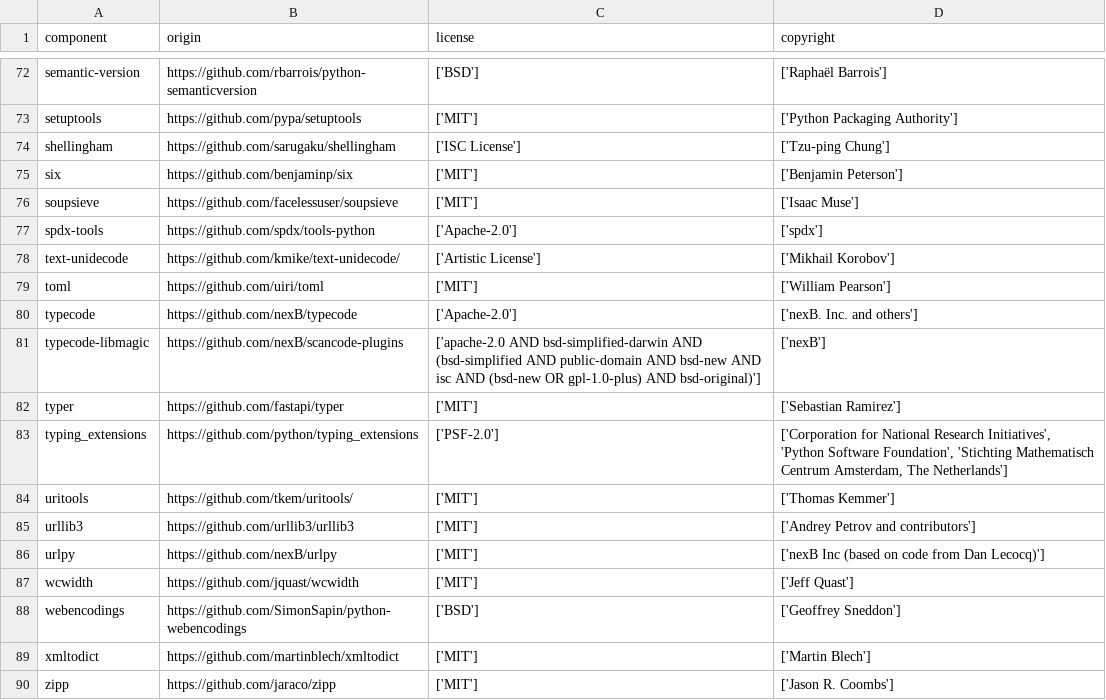
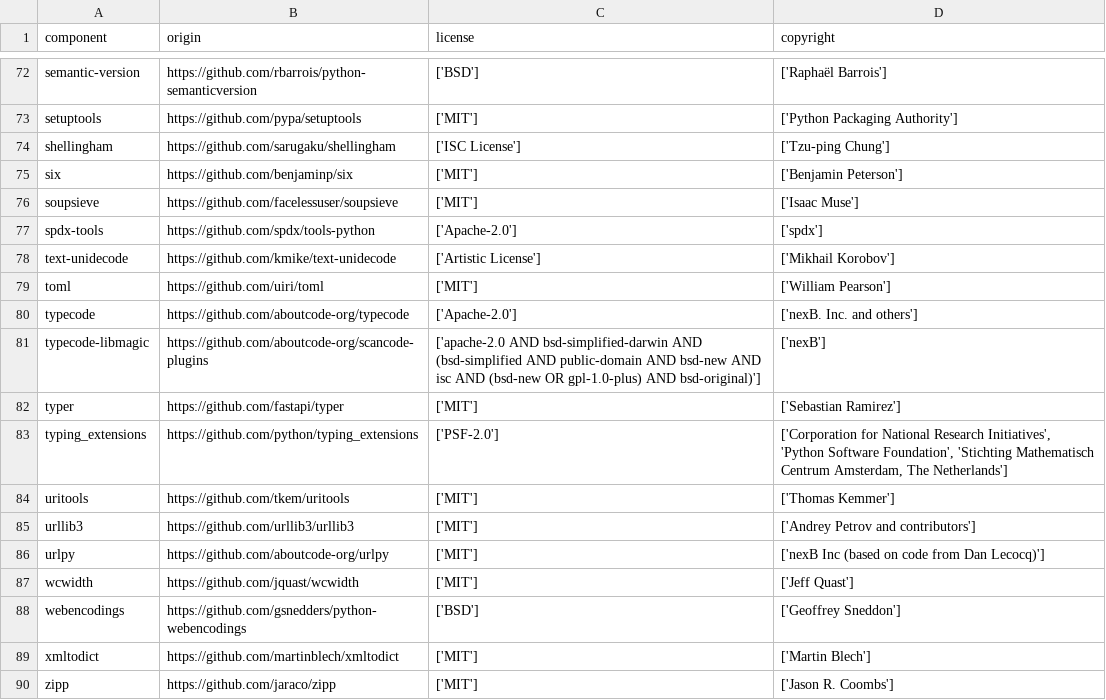
Before and after one commit to DataDog/dd-license-attribution, a CSV file: LICENSE-3rdparty.csv, drawn as a sheet; only a part is shown, gaps mark what is left out; the diff covers the shown part only.

Commit message:
Extending redirection resolution for renaming in github repositories

```diff
--- a/LICENSE-3rdparty.csv
+++ b/LICENSE-3rdparty.csv
@@ -77,13 +77,13 @@
 "spdx-tools","https://github.com/spdx/tools-python","['Apache-2.0']","['spdx']"
-"text-unidecode","https://github.com/kmike/text-unidecode/","['Artistic License']","['Mikhail Korobov']"
+"text-unidecode","https://github.com/kmike/text-unidecode","['Artistic License']","['Mikhail Korobov']"
 "toml","https://github.com/uiri/toml","['MIT']","['William Pearson']"
-"typecode","https://github.com/nexB/typecode","['Apache-2.0']","['nexB. Inc. and others']"
-"typecode-libmagic","https://github.com/nexB/scancode-plugins","['apache-2.0 AND bsd-simplified-darwin AND (bsd-simplified AND public-domain AND bsd-new AND isc AND (bsd-new OR gpl-1.0-plus) AND bsd-original)']","['nexB']"
+"typecode","https://github.com/aboutcode-org/typecode","['Apache-2.0']","['nexB. Inc. and others']"
+"typecode-libmagic","https://github.com/aboutcode-org/scancode-plugins","['apache-2.0 AND bsd-simplified-darwin AND (bsd-simplified AND public-domain AND bsd-new AND isc AND (bsd-new OR gpl-1.0-plus) AND bsd-original)']","['nexB']"
 "typer","https://github.com/fastapi/typer","['MIT']","['Sebastian Ramirez']"
 "typing_extensions","https://github.com/python/typing_extensions","['PSF-2.0']","['Corporation for National Research Initiatives', 'Python Software Foundation', 'Stichting Mathematisch Centrum Amsterdam, The Netherlands']"
-"uritools","https://github.com/tkem/uritools/","['MIT']","['Thomas Kemmer']"
+"uritools","https://github.com/tkem/uritools","['MIT']","['Thomas Kemmer']"
 "urllib3","https://github.com/urllib3/urllib3","['MIT']","['Andrey Petrov and contributors']"
-"urlpy","https://github.com/nexB/urlpy","['MIT']","['nexB Inc (based on code from Dan Lecocq)']"
+"urlpy","https://github.com/aboutcode-org/urlpy","['MIT']","['nexB Inc (based on code from Dan Lecocq)']"
 "wcwidth","https://github.com/jquast/wcwidth","['MIT']","['Jeff Quast']"
-"webencodings","https://github.com/SimonSapin/python-webencodings","['BSD']","['Geoffrey Sneddon']"
+"webencodings","https://github.com/gsnedders/python-webencodings","['BSD']","['Geoffrey Sneddon']"
 "xmltodict","https://github.com/martinblech/xmltodict","['MIT']","['Martin Blech']"
```
Also changed, not shown: 1 added row, 1 removed row and 18 edited cells elsewhere in this file, 15 other files.
